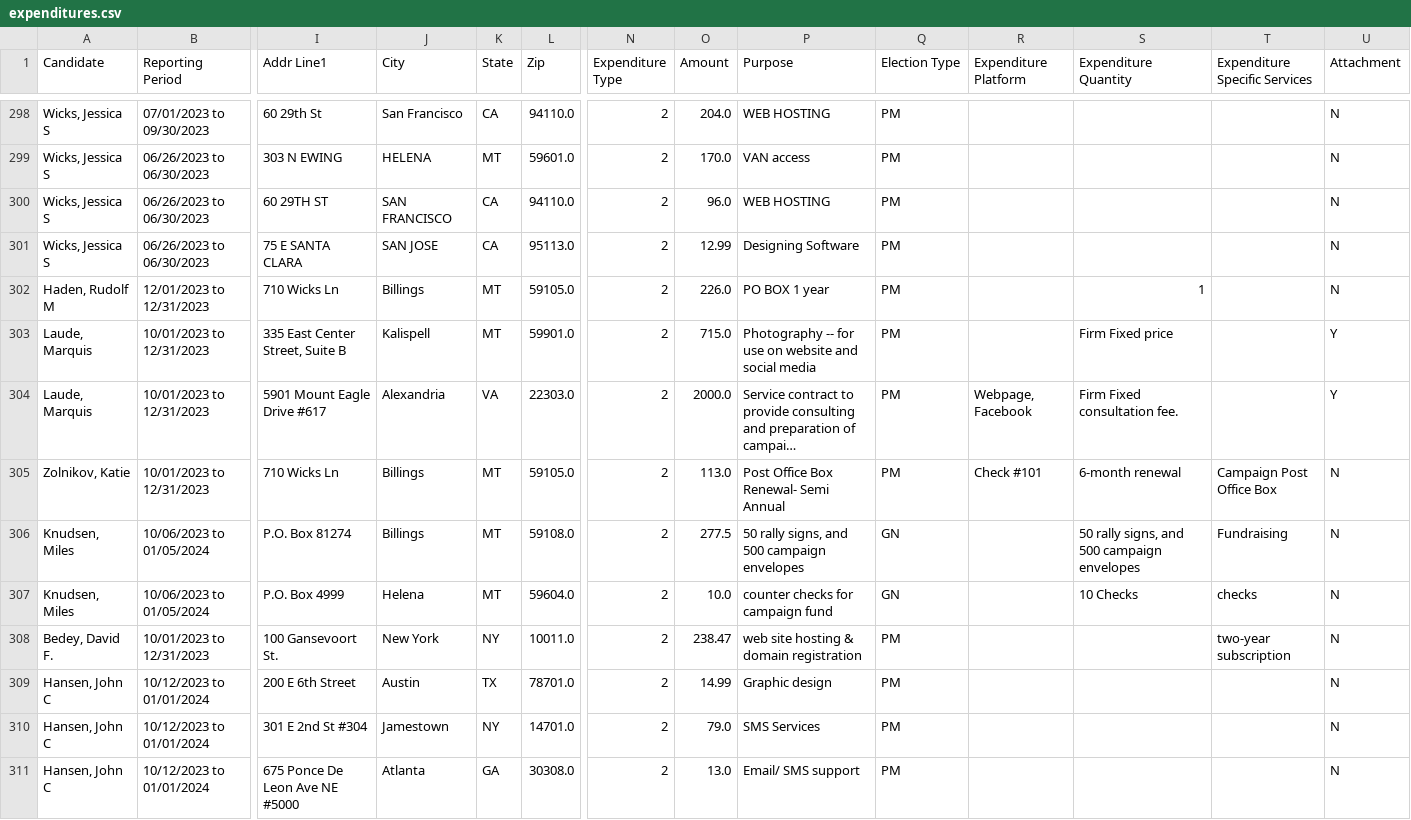
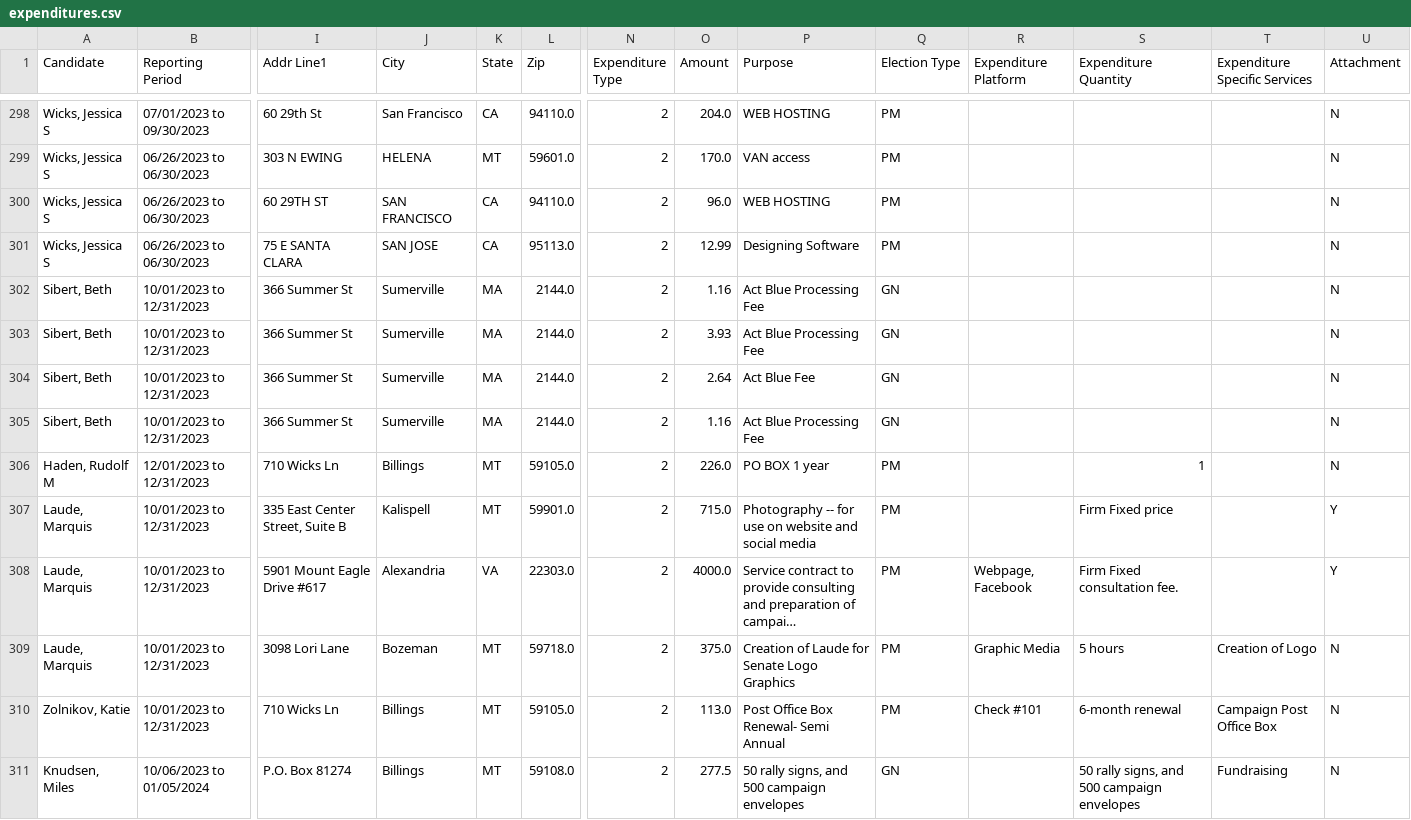
Before and after one commit to eidietrich/cers-interaface, a CSV file: cleaned/2024/leg/expenditures.csv, drawn as a sheet; only a part is shown, gaps mark what is left out; the shorter side is filled out with more unchanged rows; long unchanged cells end in …; addresses are those after the commit; rows hold the shown columns only; the diff names each change by its address in the sheet, - before the commit and + after, or states it on an @@ line.

Commit message:
3/4/22 data update

```diff
--- a/cleaned/2024/leg/expenditures.csv
+++ b/cleaned/2024/leg/expenditures.csv
+row 302: Sibert, Beth | 10/01/2023 to 12/31/2023 | 366 Summer St | Sumerville | MA | 2144.0 | 2 | 1.16 | Act Blue Processing Fee | GN |  |  |  | N
+row 303: Sibert, Beth | 10/01/2023 to 12/31/2023 | 366 Summer St | Sumerville | MA | 2144.0 | 2 | 3.93 | Act Blue Processing Fee | GN |  |  |  | N
+row 304: Sibert, Beth | 10/01/2023 to 12/31/2023 | 366 Summer St | Sumerville | MA | 2144.0 | 2 | 2.64 | Act Blue Fee | GN |  |  |  | N
+row 305: Sibert, Beth | 10/01/2023 to 12/31/2023 | 366 Summer St | Sumerville | MA | 2144.0 | 2 | 1.16 | Act Blue Processing Fee | GN |  |  |  | N
-O308 (Amount): 2000.0
+O308 (Amount): 4000.0
+row 309: Laude, Marquis | 10/01/2023 to 12/31/2023 | 3098 Lori Lane | Bozeman | MT | 59718.0 | 2 | 375.0 | Creation of Laude for Senate Logo Graphics | PM | Graphic Media | 5 hours | Creation of Logo | N
```
Also changed, not shown: cleaned/2024/leg/contributions.csv, 13 other files.
